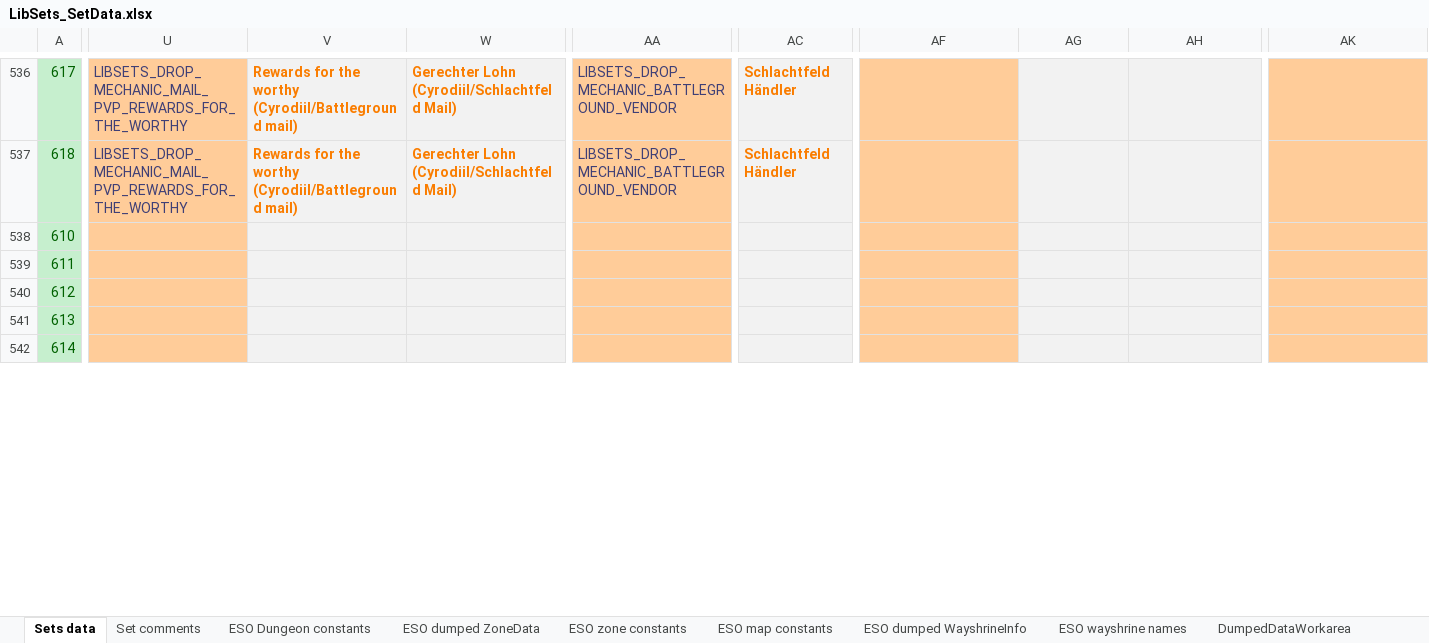
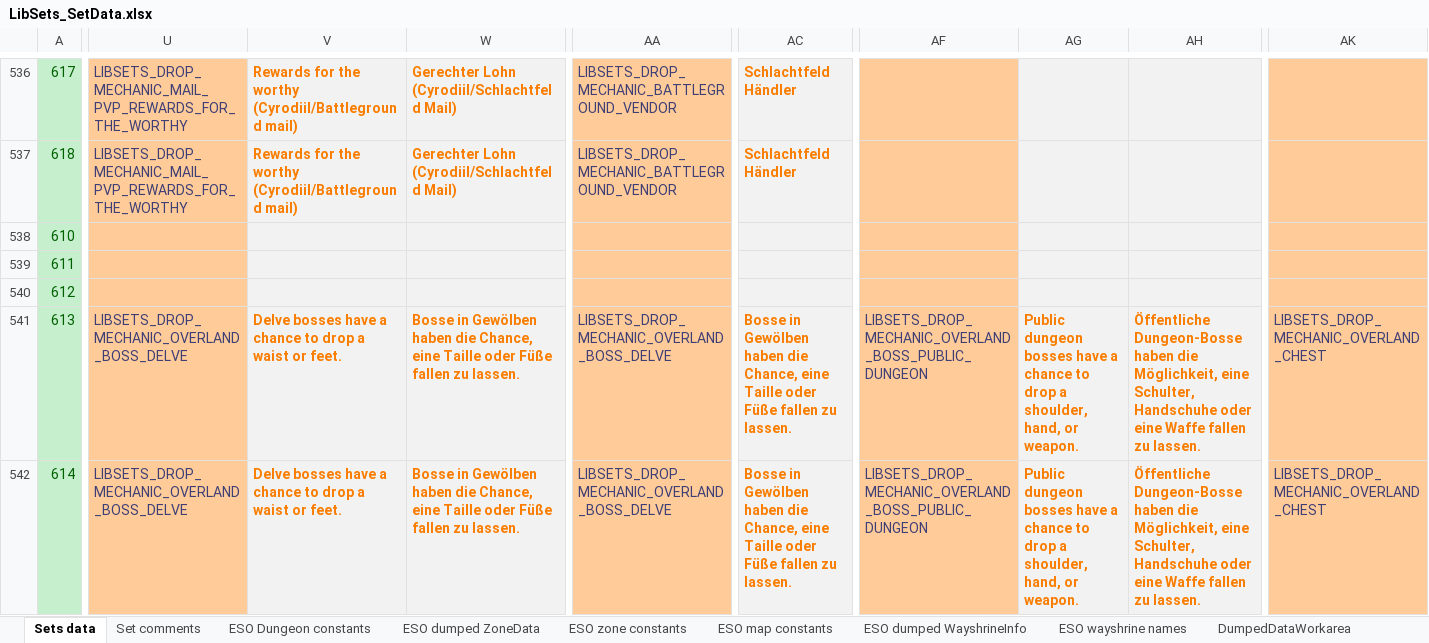
Before and after one commit to Baertram/LibSets, an Excel workbook: LibSets/LibSets_SetData.xlsx, sheet Sets data, drawn as a sheet; only a part is shown, gaps mark what is left out; values as stored, in another font and other column widths than the file's, no borders; the diff covers the shown part only; the diff names each change by its address in the sheet, - before the commit and + after, or states it on an @@ line.

```diff
--- a/LibSets/LibSets_SetData.xlsx (sheet Sets data)
+++ b/LibSets/LibSets_SetData.xlsx (sheet Sets data)
-U541:U542: (empty)
+U541:U542: LIBSETS_DROP_MECHANIC_OVERLAND_BOSS_DELVE
-V541:V542: (empty)
+V541:V542: Delve bosses have a chance to drop a waist or feet.
-W541:W542: (empty)
+W541:W542: Bosse in Gewölben haben die Chance, eine Taille oder Füße fallen zu lassen.
-AA541:AA542: (empty)
+AA541:AA542: LIBSETS_DROP_MECHANIC_OVERLAND_BOSS_DELVE
-AC541:AC542: (empty)
+AC541:AC542: Bosse in Gewölben haben die Chance, eine Taille oder Füße fallen zu lassen.
-AF541:AF542: (empty)
+AF541:AF542: LIBSETS_DROP_MECHANIC_OVERLAND_BOSS_PUBLIC_DUNGEON
-AG541:AG542: (empty)
+AG541:AG542: Public dungeon bosses have a chance to drop a shoulder, hand, or weapon.
-AH541:AH542: (empty)
+AH541:AH542: Öffentliche Dungeon-Bosse haben die Möglichkeit, eine Schulter, Handschuhe oder eine Waffe fallen zu lassen.
-AK541:AK542: (empty)
+AK541:AK542: LIBSETS_DROP_MECHANIC_OVERLAND_CHEST
```
Also changed, not shown: 93 edited cells and cell formats elsewhere in this sheet, formulas that keep their value, 4 other files.
